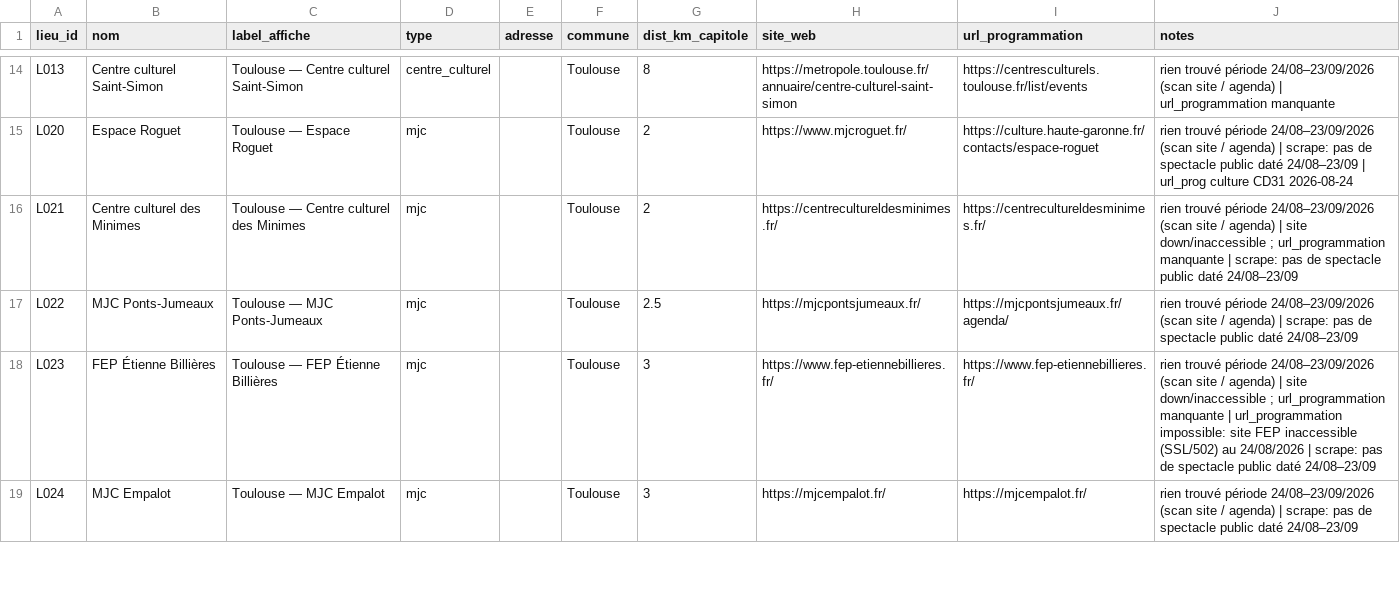
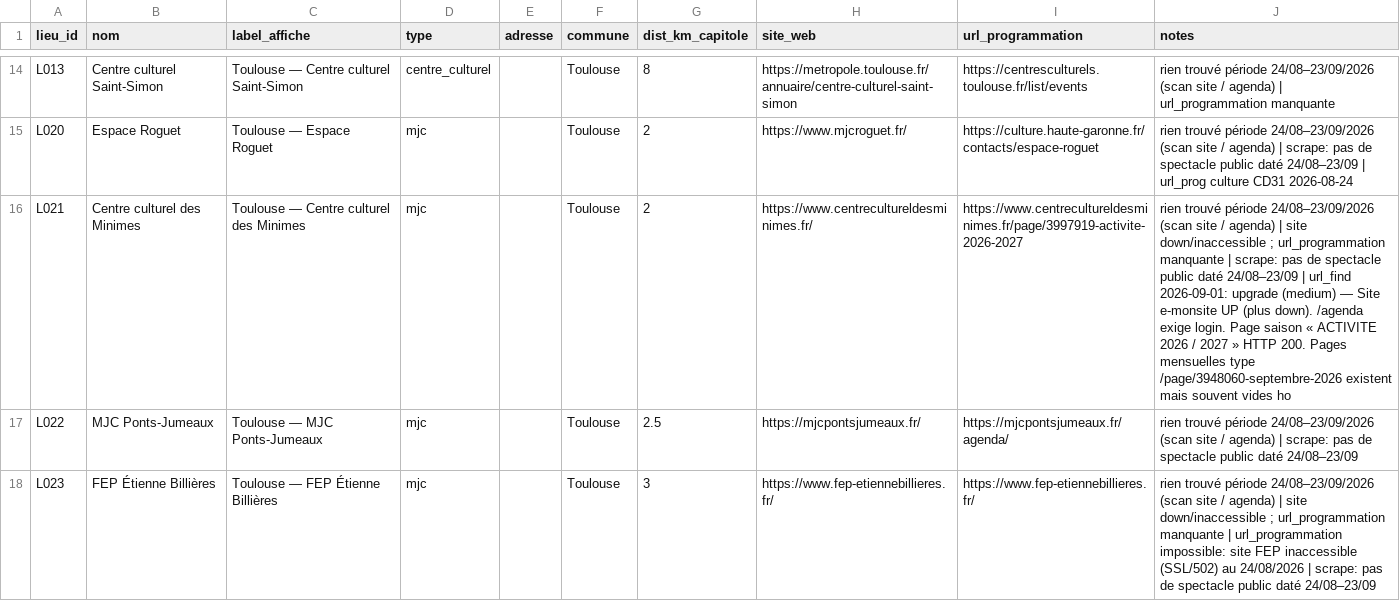
Before and after one commit to edosdat/CultureConnect, a CSV file: data/lieux.csv, drawn as a sheet; only a part is shown, gaps mark what is left out; the shorter side is filled out with more unchanged rows; the diff covers the shown part only.

```diff
--- a/data/lieux.csv
+++ b/data/lieux.csv
@@ -15,3 +15,3 @@ L013,Centre culturel Saint-Simon,Toulouse — Centre culturel Saint-Simon,centre
 L020,Espace Roguet,Toulouse — Espace Roguet,mjc,,Toulouse,2,https://www.mjcroguet.fr/,https://culture.haute-garonne.fr/contacts/espace-roguet,rien trouvé période 24/08–23/09/2026 (scan site / agenda) | scrape: pas de spectacle public daté 24/08–23/09 | url_prog culture CD31 2026-08-24
-L021,Centre culturel des Minimes,Toulouse — Centre culturel des Minimes,mjc,,Toulouse,2,https://centrecultureldesminimes.fr/,https://centrecultureldesminimes.fr/,rien trouvé période 24/08–23/09/2026 (scan site / agenda) | site down/inaccessible ; url_programmation manquante | scrape: pas de spectacle public daté 24/08–23/09
+L021,Centre culturel des Minimes,Toulouse — Centre culturel des Minimes,mjc,,Toulouse,2,https://www.centrecultureldesminimes.fr/,https://www.centrecultureldesminimes.fr/page/3997919-activite-2026-2027,rien trouvé période 24/08–23/09/2026 (scan site / agenda) | site down/inaccessible ; url_programmation manquante | scrape: pas de spectacle public daté 24/08–23/09 | url_find 2026-09-01: upgrade (medium) — Site e-monsite UP (plus down). /agenda exige login. Page saison « ACTIVITE 2026 / 2027 » HTTP 200. Pages mensuelles type /page/3948060-septembre-2026 existent mais souvent vides ho
 L022,MJC Ponts-Jumeaux,Toulouse — MJC Ponts-Jumeaux,mjc,,Toulouse,2.5,https://mjcpontsjumeaux.fr/,https://mjcpontsjumeaux.fr/agenda/,rien trouvé période 24/08–23/09/2026 (scan site / agenda) | scrape: pas de spectacle public daté 24/08–23/09
```
Also changed, not shown: 2 added rows and 35 edited cells elsewhere in this file, data/artistes.csv, 3 other files.
